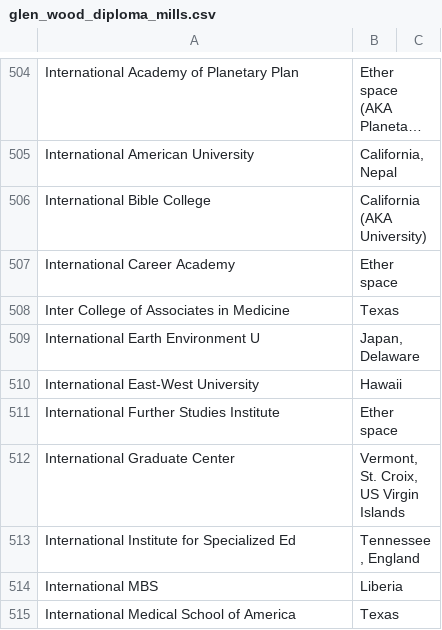
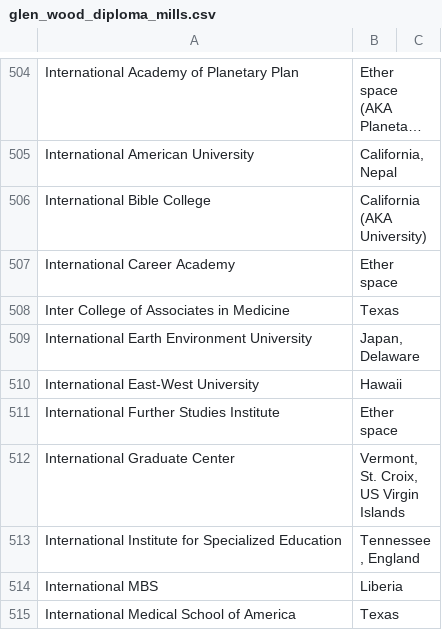
Before and after one commit to qswitcher/fraud_institutions, a CSV file: glen_wood_diploma_mills.csv, drawn as a sheet; only a part is shown, gaps mark what is left out; long unchanged cells end in …; the diff covers the shown part only.

```diff
--- a/glen_wood_diploma_mills.csv
+++ b/glen_wood_diploma_mills.csv
@@ -508,3 +508,3 @@ International Career Academy|Ether space
 Inter College of Associates in Medicine|Texas
-International Earth Environment U|Japan, Delaware
+International Earth Environment University|Japan, Delaware
 International East-West University|Hawaii
@@ -512,3 +512,3 @@ International Further Studies Institute|Ether space
 International Graduate Center|Vermont, St. Croix, US Virgin Islands
-International Institute for Specialized Ed|Tennessee, England
+International Institute for Specialized Education|Tennessee, England
 International MBS|Liberia
```
Also changed, not shown: 2 removed rows and 73 edited cells elsewhere in this file, geteducated_com.csv, glen_wood_closed_diploma_mills.csv, 3 other files.
